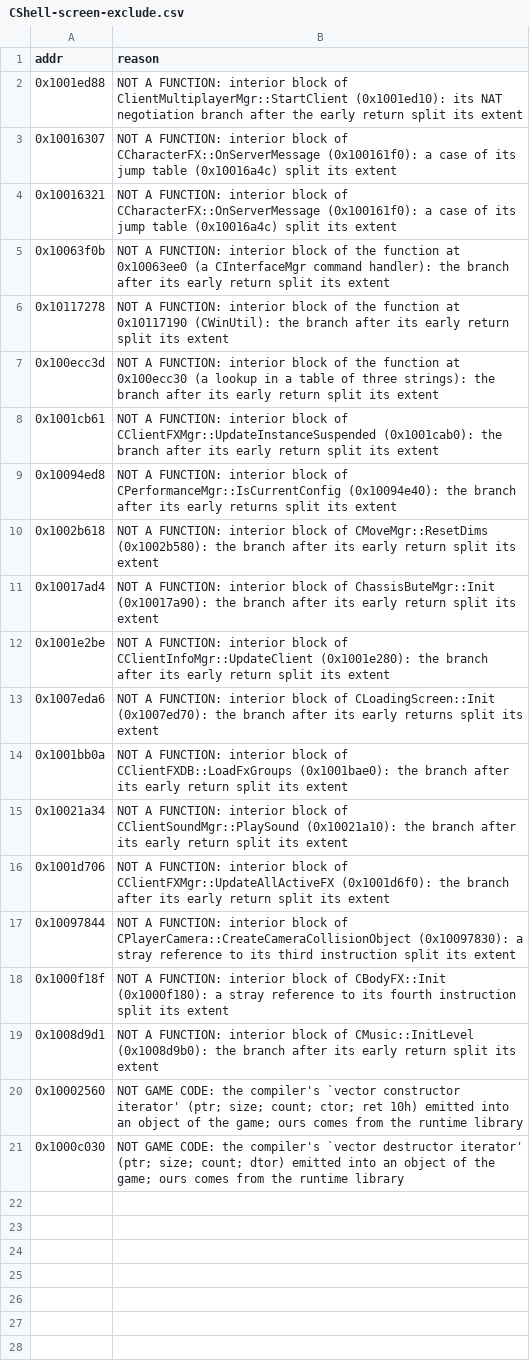
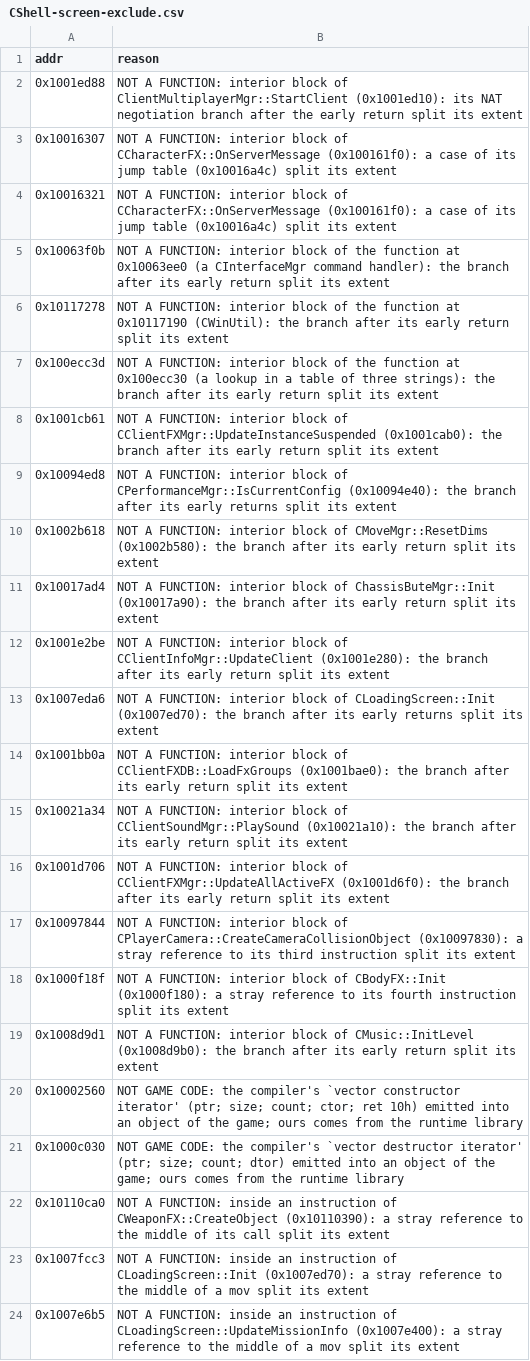
Before and after one commit to nolffan/cjacksrc, a CSV file: progress/CShell-screen-exclude.csv, drawn as a sheet; the diff names each change by its address in the sheet, - before the commit and + after, or states it on an @@ line.

```diff
--- a/progress/CShell-screen-exclude.csv
+++ b/progress/CShell-screen-exclude.csv
+row 22: 0x10110ca0 | NOT A FUNCTION: inside an instruction of CWeaponFX::CreateObject (0x10110390): a stray reference to the middle of its call split its extent
+row 23: 0x1007fcc3 | NOT A FUNCTION: inside an instruction of CLoadingScreen::Init (0x1007ed70): a stray reference to the middle of a mov split its extent
+row 24: 0x1007e6b5 | NOT A FUNCTION: inside an instruction of CLoadingScreen::UpdateMissionInfo (0x1007e400): a stray reference to the middle of a mov split its extent
```
Also changed, not shown: progress/extent-splits.csv, 15 other files.
